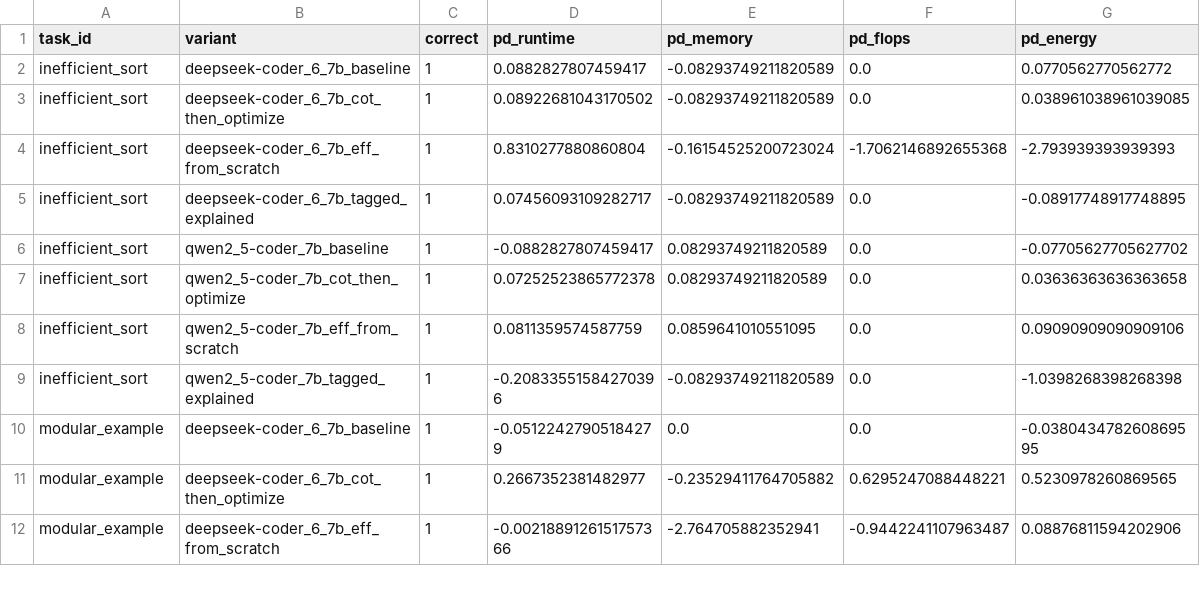
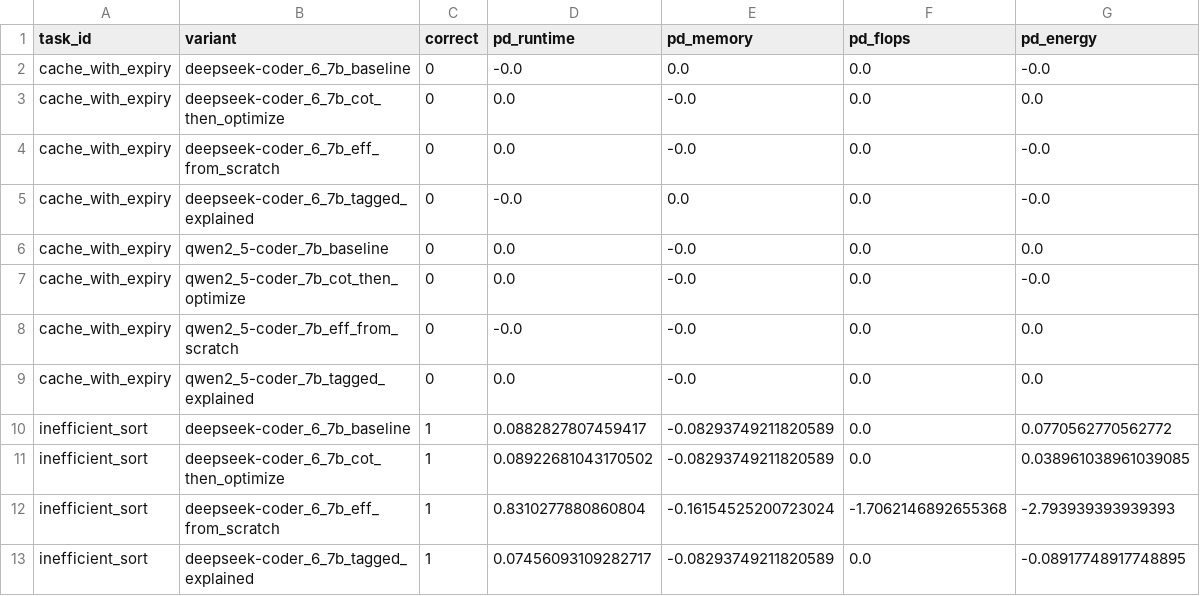
Before and after one commit to KrishanSamarawickrama/green-prompting-experiments, a CSV file: data/derived/pd_table.csv, drawn as a sheet; only a part is shown; the shorter side is filled out with more unchanged rows; the diff names each change by its address in the sheet, - before the commit and + after, or states it on an @@ line.

```diff
--- a/data/derived/pd_table.csv
+++ b/data/derived/pd_table.csv
+row 2: cache_with_expiry | deepseek-coder_6_7b_baseline | 0 | -0.0 | 0.0 | 0.0 | -0.0
+row 3: cache_with_expiry | deepseek-coder_6_7b_cot_then_optimize | 0 | 0.0 | -0.0 | 0.0 | 0.0
+row 4: cache_with_expiry | deepseek-coder_6_7b_eff_from_scratch | 0 | 0.0 | -0.0 | 0.0 | -0.0
+row 5: cache_with_expiry | deepseek-coder_6_7b_tagged_explained | 0 | -0.0 | 0.0 | 0.0 | -0.0
+row 6: cache_with_expiry | qwen2_5-coder_7b_baseline | 0 | 0.0 | -0.0 | 0.0 | 0.0
+row 7: cache_with_expiry | qwen2_5-coder_7b_cot_then_optimize | 0 | 0.0 | -0.0 | 0.0 | -0.0
+row 8: cache_with_expiry | qwen2_5-coder_7b_eff_from_scratch | 0 | -0.0 | -0.0 | 0.0 | 0.0
+row 9: cache_with_expiry | qwen2_5-coder_7b_tagged_explained | 0 | 0.0 | -0.0 | 0.0 | 0.0
```
Also changed, not shown: data/derived/gc_table.csv, data/raw/emissions.csv, 18 other files.
